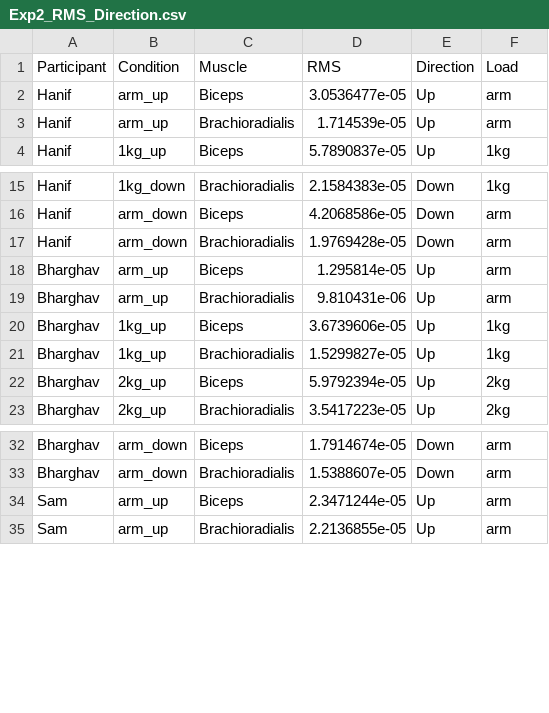
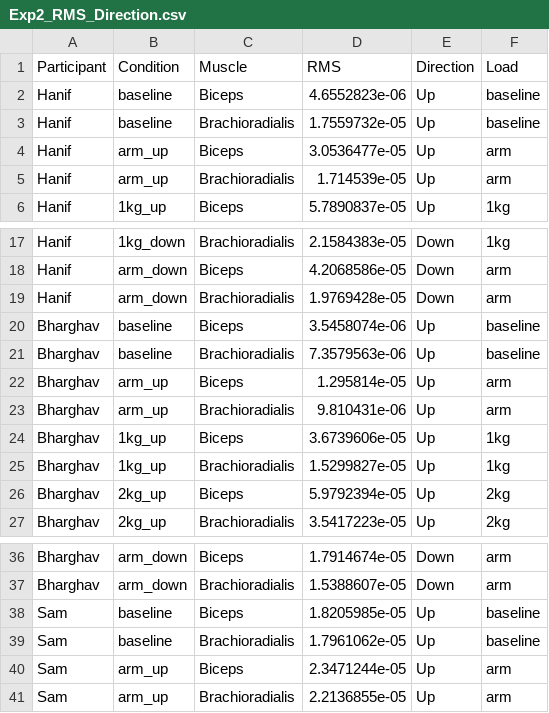
Before and after one commit to Hantuch/BIOM9660-emg, a CSV file: Exp2_RMS_Direction.csv, drawn as a sheet; only a part is shown, gaps mark what is left out; the diff names each change by its address in the sheet, - before the commit and + after, or states it on an @@ line.

```diff
--- a/Exp2_RMS_Direction.csv
+++ b/Exp2_RMS_Direction.csv
+row 2: Hanif | baseline | Biceps | 4.6552823e-06 | Up | baseline
+row 3: Hanif | baseline | Brachioradialis | 1.7559732e-05 | Up | baseline
+row 20: Bharghav | baseline | Biceps | 3.5458074e-06 | Up | baseline
+row 21: Bharghav | baseline | Brachioradialis | 7.3579563e-06 | Up | baseline
+row 38: Sam | baseline | Biceps | 1.8205985e-05 | Up | baseline
+row 39: Sam | baseline | Brachioradialis | 1.7961062e-05 | Up | baseline
```
Also changed, not shown: Exp2_RMS_Combined_Loads.csv, 2 other files.
